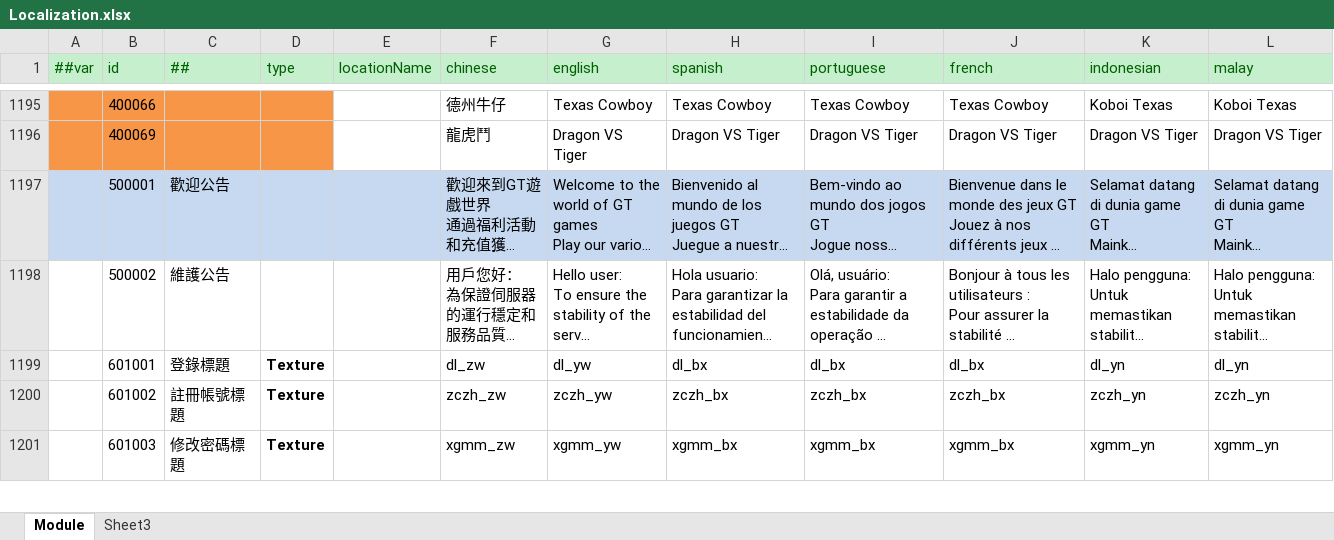
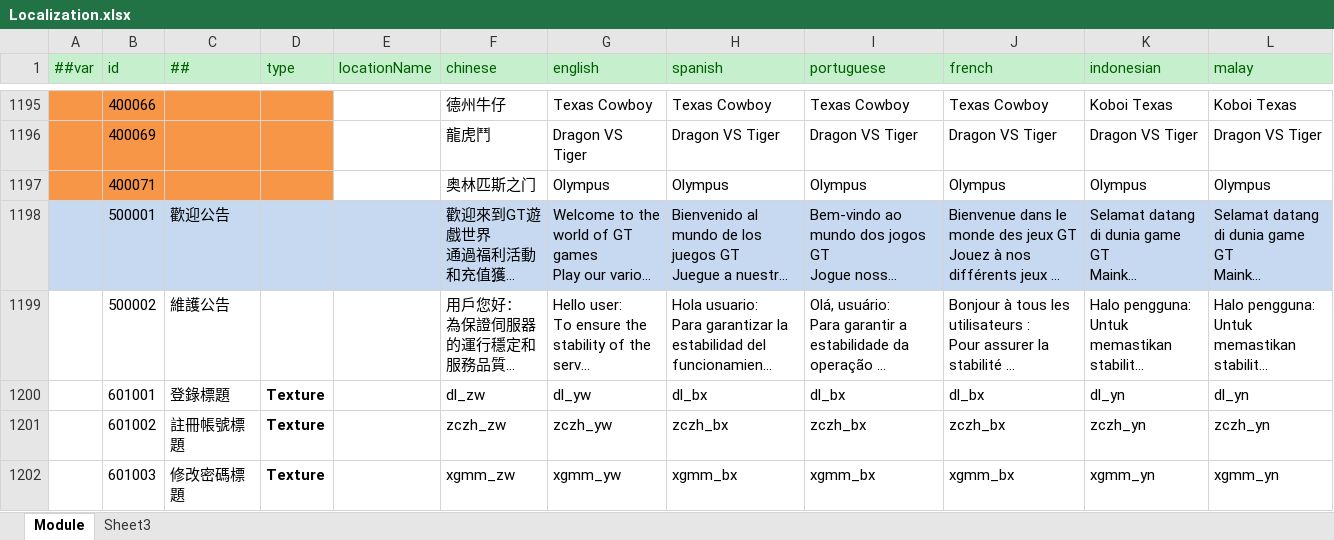
Before and after one commit to lyqilo/ClientConfig, an Excel workbook: LubanConfig/Datas/Localization.xlsx, sheet Module, drawn as a sheet; only a part is shown, gaps mark what is left out; long unchanged cells end in …; values as stored, in another font and other column widths than the file's, no borders; the diff names each change by its address in the sheet, - before the commit and + after, or states it on an @@ line.

```diff
--- a/LubanConfig/Datas/Localization.xlsx (sheet Module)
+++ b/LubanConfig/Datas/Localization.xlsx (sheet Module)
+row 1197:  | 400071 |  |  |  | 奥林匹斯之门 | Olympus | Olympus | Olympus | Olympus | Olympus | Olympus
```
Also changed, not shown: 2 other files.
